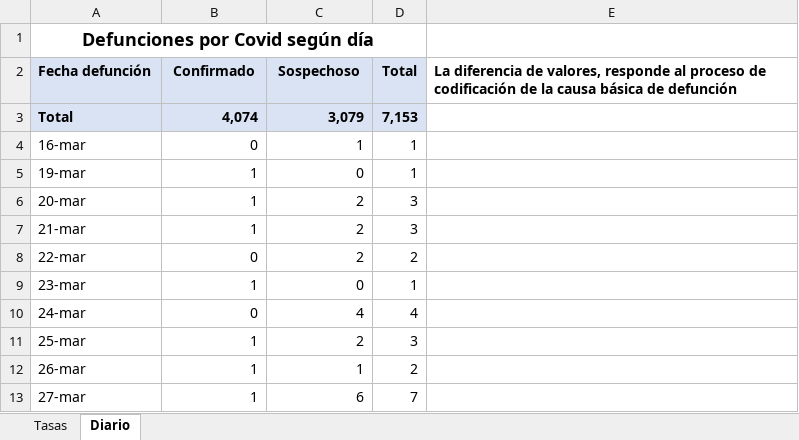
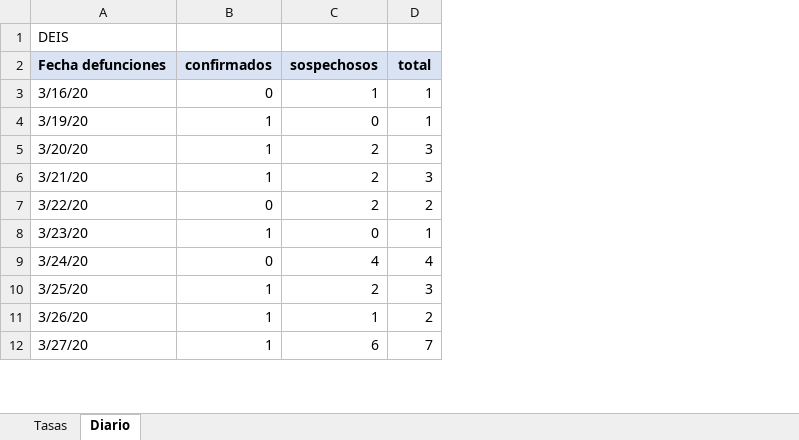
Before and after one commit to sergioangulo/Datos-COVID19, an Excel workbook: input/NuevaDefDefunciones/DATOS 18062020.xlsx, sheet Diario, drawn as a sheet; only a part is shown; values as stored, in another font and other column widths than the file's, no borders; removed rows and columns are numbered as before the commit, all else as after; the diff names each change by its address in the sheet, - before the commit and + after, or states it on an @@ line.

```diff
--- a/input/NuevaDefDefunciones/DATOS 18062020.xlsx (sheet Diario)
+++ b/input/NuevaDefDefunciones/DATOS 18062020.xlsx (sheet Diario)
-column A, row 1: Defunciones por Covid según día; rows 4-13: 16-mar | 19-mar | 20-mar | 21-mar | 22-mar | 23-mar | 24-mar | 25-mar | 26-mar | 27-mar
+column A, row 1: DEIS; rows 3-12: 3/16/20 | 3/19/20 | 3/20/20 | 3/21/20 | 3/22/20 | 3/23/20 | 3/24/20 | 3/25/20 | 3/26/20 | 3/27/20
-column E, empty
-row 2: Fecha defunción | Confirmado | Sospechoso | Total | La diferencia de valores, responde al proceso de codificación de la causa básica de defunción
-row 3: Total | 4,074 | 3,079 | 7,153
+row 2: Fecha defunciones | confirmados | sospechosos | total
```
Also changed, not shown: charts or pictures, 4 other files.
